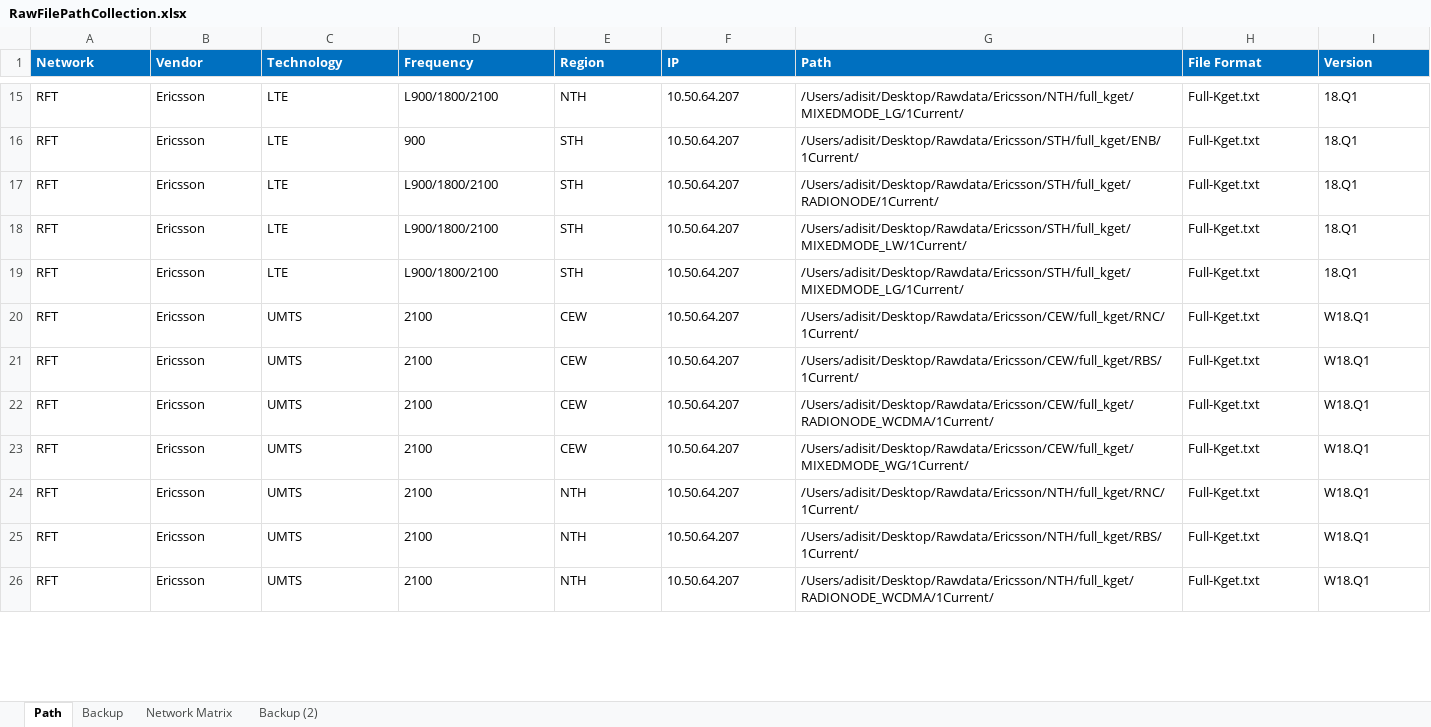
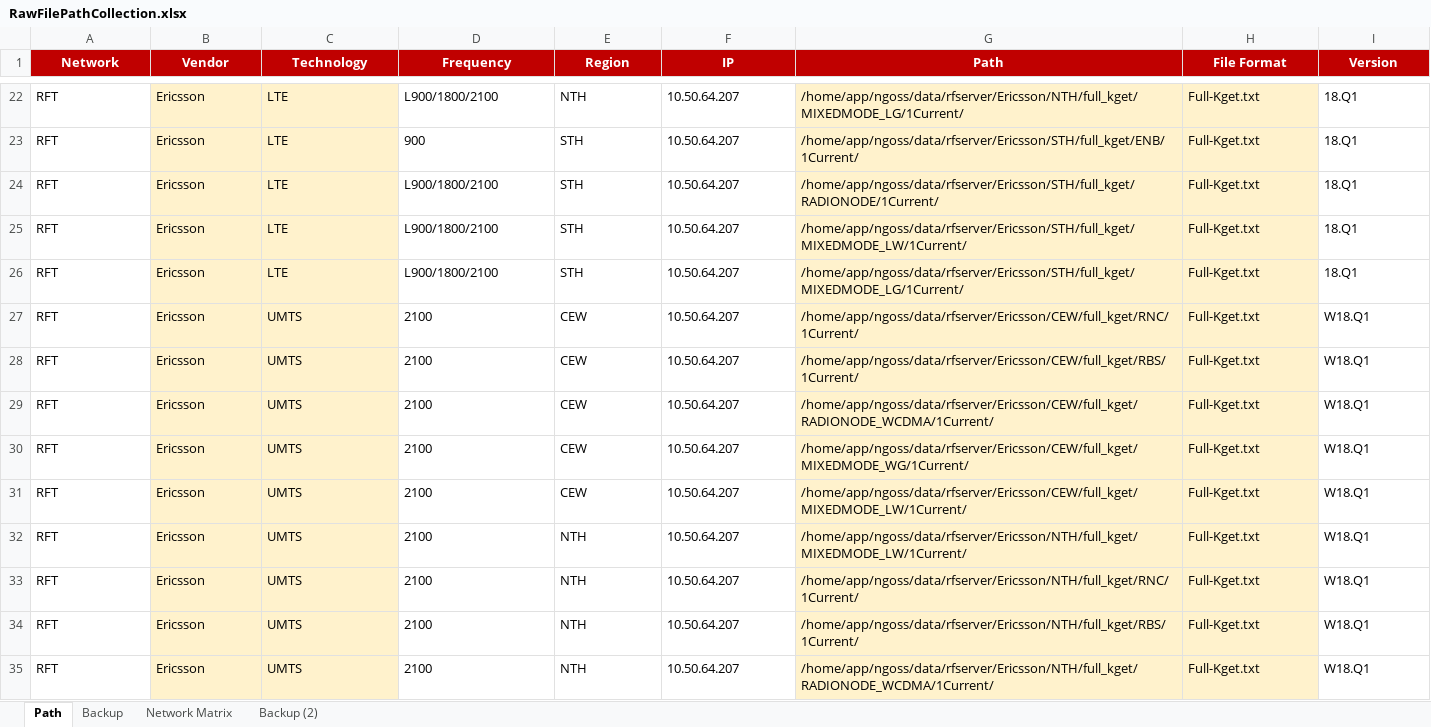
Before and after one commit to hipda99/RanBaseline, an Excel workbook: config/dev/RawFilePathCollection.xlsx, sheet Path, drawn as a sheet; only a part is shown, gaps mark what is left out; values as stored, in another font and other column widths than the file's, no borders; addresses are those after the commit; the diff covers the shown part only; the diff names each change by its address in the sheet, - before the commit and + after, or states it on an @@ line.

```diff
--- a/config/dev/RawFilePathCollection.xlsx (sheet Path)
+++ b/config/dev/RawFilePathCollection.xlsx (sheet Path)
@@ A1:I1 fill: #0070C0 → #C00000, alignment: left → center @@
-B22:C30 fill: none
+B22:C30 fill: #FFF2CC
-G22:H30 fill: none
+G22:H30 fill: #FFF2CC
-G22 (Path): /Users/adisit/Desktop/Rawdata/Ericsson/NTH/full_kget/MIXEDMODE_LG/1Current/
+G22 (Path): /home/app/ngoss/data/rfserver/Ericsson/NTH/full_kget/MIXEDMODE_LG/1Current/
-G23 (Path): /Users/adisit/Desktop/Rawdata/Ericsson/STH/full_kget/ENB/1Current/
+G23 (Path): /home/app/ngoss/data/rfserver/Ericsson/STH/full_kget/ENB/1Current/
-G24 (Path): /Users/adisit/Desktop/Rawdata/Ericsson/STH/full_kget/RADIONODE/1Current/
+G24 (Path): /home/app/ngoss/data/rfserver/Ericsson/STH/full_kget/RADIONODE/1Current/
-G25 (Path): /Users/adisit/Desktop/Rawdata/Ericsson/STH/full_kget/MIXEDMODE_LW/1Current/
+G25 (Path): /home/app/ngoss/data/rfserver/Ericsson/STH/full_kget/MIXEDMODE_LW/1Current/
-G26 (Path): /Users/adisit/Desktop/Rawdata/Ericsson/STH/full_kget/MIXEDMODE_LG/1Current/
+G26 (Path): /home/app/ngoss/data/rfserver/Ericsson/STH/full_kget/MIXEDMODE_LG/1Current/
-G27 (Path): /Users/adisit/Desktop/Rawdata/Ericsson/CEW/full_kget/RNC/1Current/
+G27 (Path): /home/app/ngoss/data/rfserver/Ericsson/CEW/full_kget/RNC/1Current/
-G28 (Path): /Users/adisit/Desktop/Rawdata/Ericsson/CEW/full_kget/RBS/1Current/
+G28 (Path): /home/app/ngoss/data/rfserver/Ericsson/CEW/full_kget/RBS/1Current/
-G29 (Path): /Users/adisit/Desktop/Rawdata/Ericsson/CEW/full_kget/RADIONODE_WCDMA/1Current/
+G29 (Path): /home/app/ngoss/data/rfserver/Ericsson/CEW/full_kget/RADIONODE_WCDMA/1Current/
-G30 (Path): /Users/adisit/Desktop/Rawdata/Ericsson/CEW/full_kget/MIXEDMODE_WG/1Current/
+G30 (Path): /home/app/ngoss/data/rfserver/Ericsson/CEW/full_kget/MIXEDMODE_WG/1Current/
+row 31: RFT | Ericsson | UMTS | 2100 | CEW | 10.50.64.207 | /home/app/ngoss/data/rfserver/Ericsson/CEW/full_kget/MIXEDMODE_LW/1Current/ | Full-Kget.txt | W18.Q1
+row 32: RFT | Ericsson | UMTS | 2100 | NTH | 10.50.64.207 | /home/app/ngoss/data/rfserver/Ericsson/NTH/full_kget/MIXEDMODE_LW/1Current/ | Full-Kget.txt | W18.Q1
-B33:C35 fill: none
+B33:C35 fill: #FFF2CC
-G33 (Path): /Users/adisit/Desktop/Rawdata/Ericsson/NTH/full_kget/RNC/1Current/
+G33 (Path): /home/app/ngoss/data/rfserver/Ericsson/NTH/full_kget/RNC/1Current/
-G33:H35 fill: none
+G33:H35 fill: #FFF2CC
-G34 (Path): /Users/adisit/Desktop/Rawdata/Ericsson/NTH/full_kget/RBS/1Current/
+G34 (Path): /home/app/ngoss/data/rfserver/Ericsson/NTH/full_kget/RBS/1Current/
-G35 (Path): /Users/adisit/Desktop/Rawdata/Ericsson/NTH/full_kget/RADIONODE_WCDMA/1Current/
+G35 (Path): /home/app/ngoss/data/rfserver/Ericsson/NTH/full_kget/RADIONODE_WCDMA/1Current/
```
Also changed, not shown: 74 added rows, 29 edited cells and cell formats elsewhere in this sheet, sheet Backup, 1 other file.
